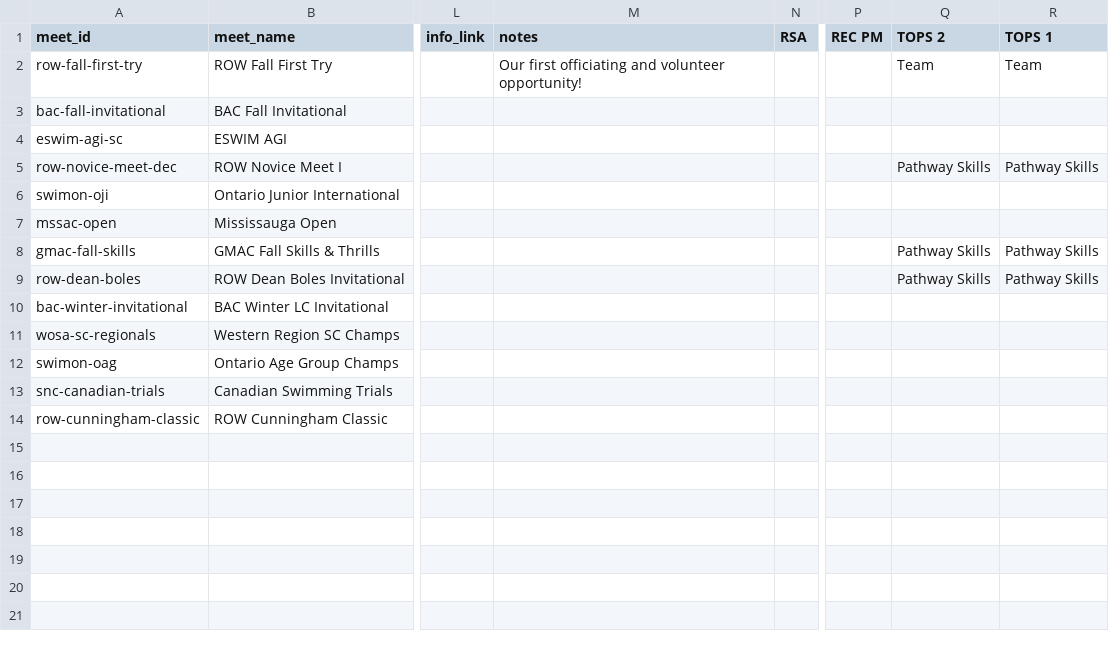
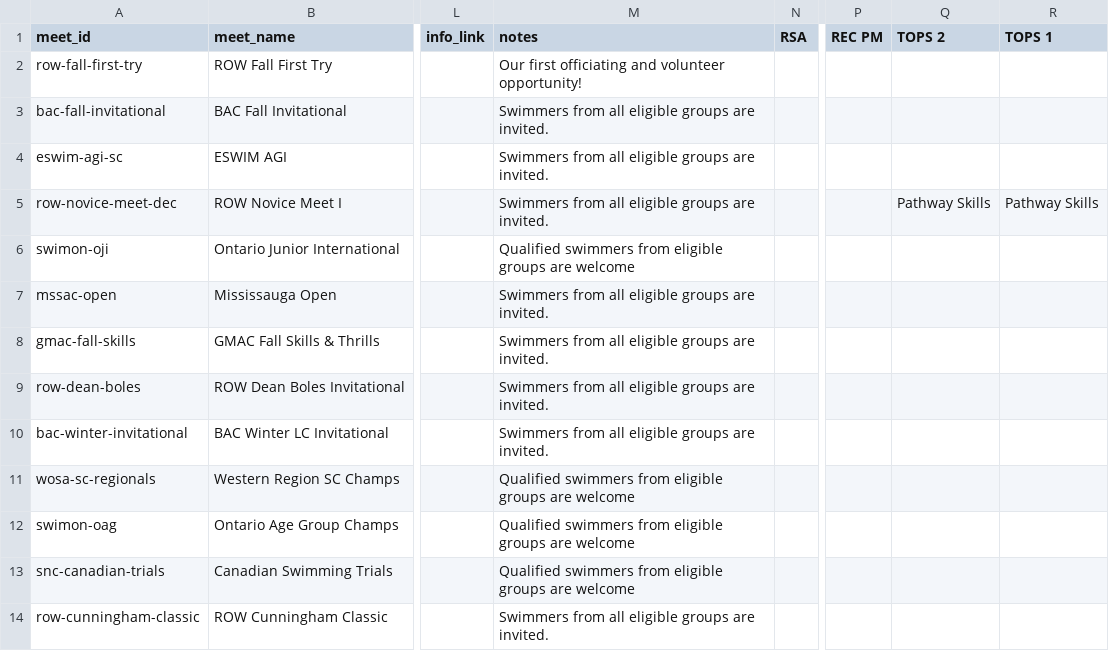
Before and after one commit to row-gm/row-meets, a CSV file: data/meets.csv, drawn as a sheet; only a part is shown, gaps mark what is left out; the diff names each change by its address in the sheet, - before the commit and + after, or states it on an @@ line.

Commit message:
Schedule published from the spreadsheet, 2026-08-11 00:32

```diff
--- a/data/meets.csv
+++ b/data/meets.csv
-Q2 (TOPS 2): Team
+Q2 (TOPS 2): (empty)
-R2 (TOPS 1): Team
+R2 (TOPS 1): (empty)
-M3:M5 (notes): (empty)
+M3:M5 (notes): Swimmers from all eligible groups are invited.
-M6 (notes): (empty)
+M6 (notes): Qualified swimmers from eligible groups are welcome
-M7:M10 (notes): (empty)
+M7:M10 (notes): Swimmers from all eligible groups are invited.
-Q8:Q9 (TOPS 2): Pathway Skills
+Q8:Q9 (TOPS 2): (empty)
-R8:R9 (TOPS 1): Pathway Skills
+R8:R9 (TOPS 1): (empty)
-M11:M13 (notes): (empty)
+M11:M13 (notes): Qualified swimmers from eligible groups are welcome
-M14 (notes): (empty)
+M14 (notes): Swimmers from all eligible groups are invited.
```
